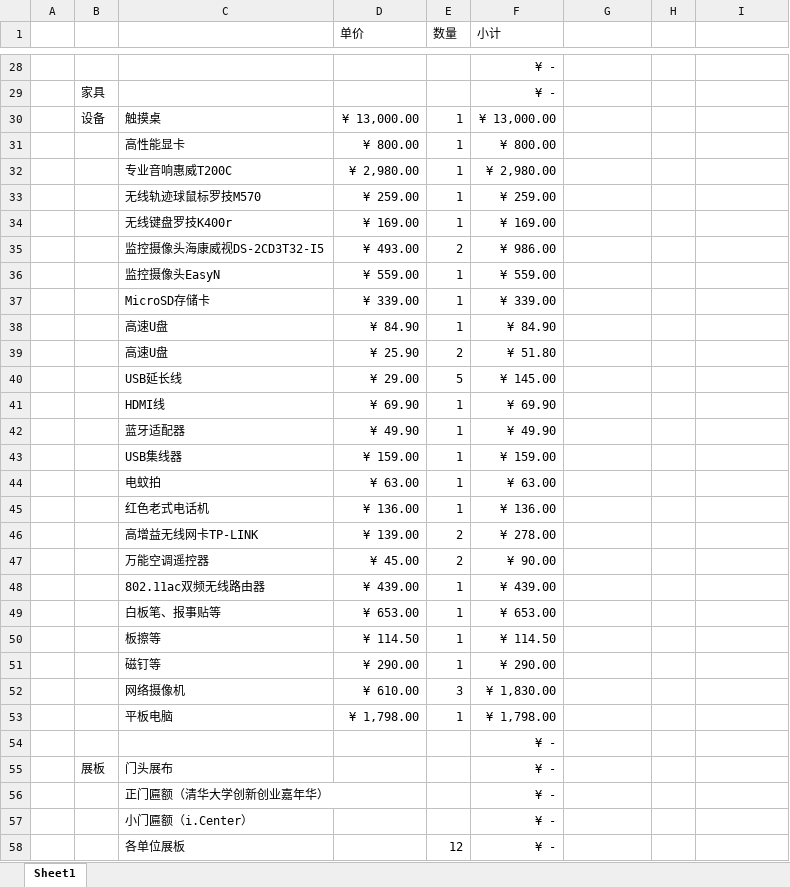
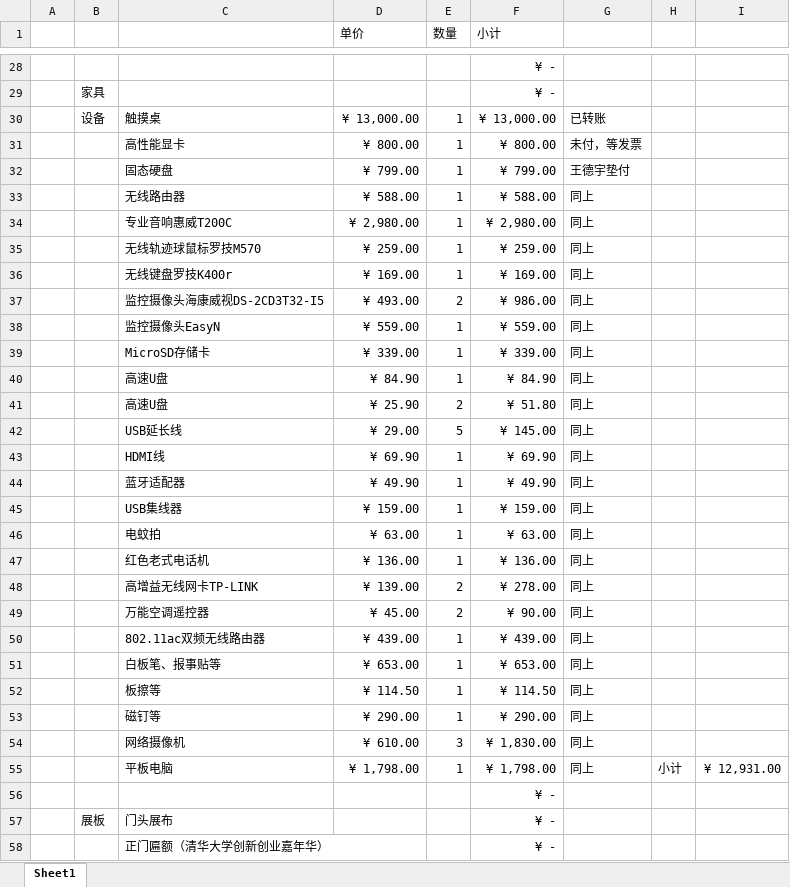
Before and after one commit to woodyme/i.center_my_workzone, an Excel workbook: 训练中心创客交叉融合空间建设/admin/总理接待准备工作财务记录.xlsx, sheet Sheet1, drawn as a sheet; only a part is shown, gaps mark what is left out; the shorter side is filled out with more unchanged rows; values as stored, in another font and other column widths than the file's, no borders; addresses are those after the commit; the diff covers the shown part only; the diff names each change by its address in the sheet, - before the commit and + after, or states it on an @@ line.

Commit message:
update 总理接待财务记录

```diff
--- a/训练中心创客交叉融合空间建设/admin/总理接待准备工作财务记录.xlsx (sheet Sheet1)
+++ b/训练中心创客交叉融合空间建设/admin/总理接待准备工作财务记录.xlsx (sheet Sheet1)
-G30: (empty)
+G30: 已转账
-G31: (empty)
+G31: 未付，等发票
+row 32:  |  | 固态硬盘 | ¥ 799.00 | 1 | ¥ 799.00 | 王德宇垫付
+row 33:  |  | 无线路由器 | ¥ 588.00 | 1 | ¥ 588.00 | 同上
-G34:G55: (empty)
+G34:G55: 同上
-H55: (empty)
+H55: 小计
-I55: (empty)
+I55: ¥ 12,931.00
```
Also changed, not shown: 2 added rows, 2 removed rows and 3 edited cells elsewhere in this sheet, formulas that keep their value.
